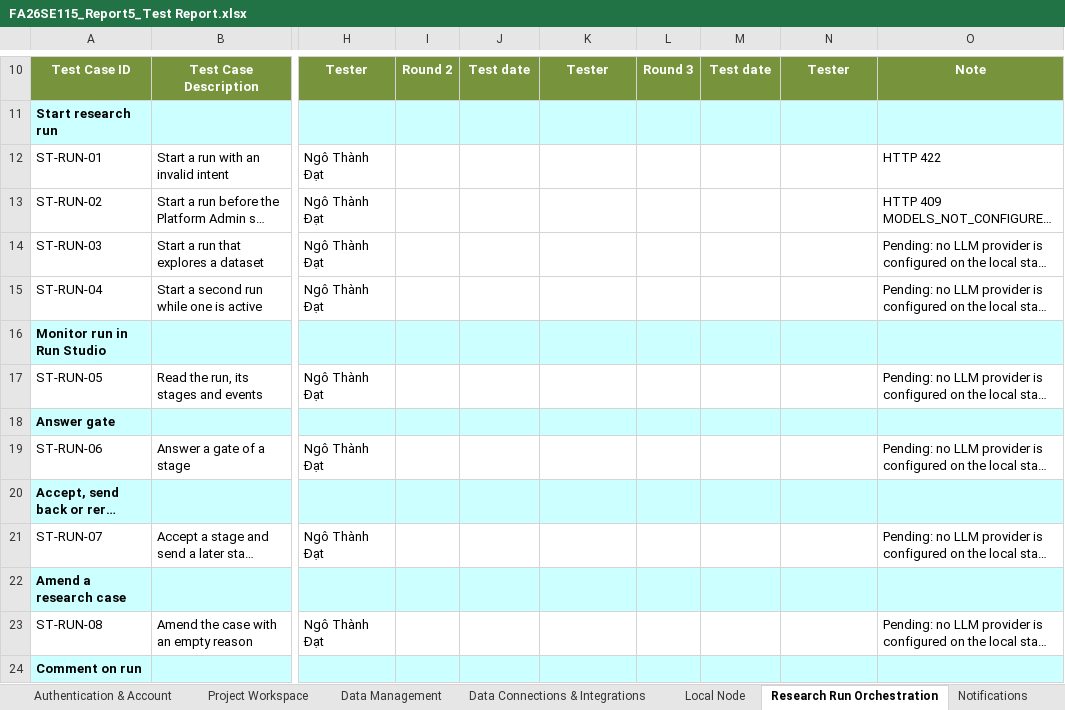
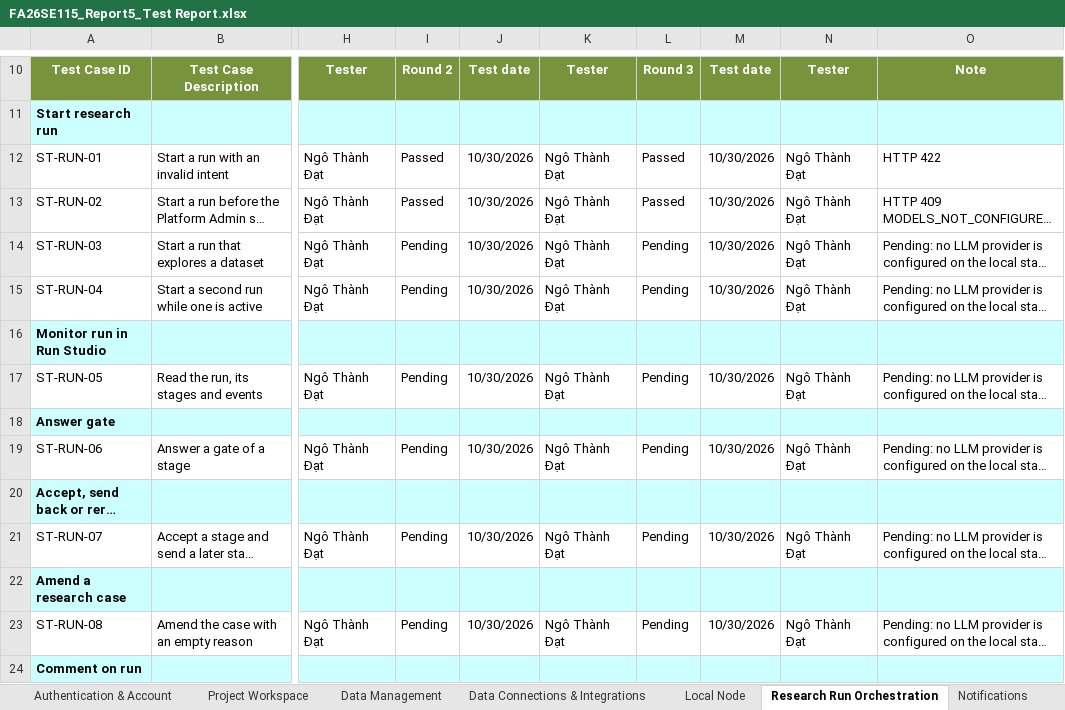
Before and after one commit to openai-scientist/docs, an Excel workbook: deliverables/FA26SE115_Report5_Test Report.xlsx, sheet Research Run Orchestration, drawn as a sheet; only a part is shown, gaps mark what is left out; long unchanged cells end in …; values as stored, in another font and other column widths than the file's, no borders; the diff covers the shown part only; the diff names each change by its address in the sheet, - before the commit and + after, or states it on an @@ line.

```diff
--- a/deliverables/FA26SE115_Report5_Test Report.xlsx (sheet Research Run Orchestration)
+++ b/deliverables/FA26SE115_Report5_Test Report.xlsx (sheet Research Run Orchestration)
-I12:I13: (empty)
+I12:I13: Passed
-J12:J15: (empty)
+J12:J15: 10/30/2026
-K12:K15: (empty)
+K12:K15: Ngô Thành Đạt
-L12:L13: (empty)
+L12:L13: Passed
-M12:M15: (empty)
+M12:M15: 10/30/2026
-N12:N15: (empty)
+N12:N15: Ngô Thành Đạt
-I14:I15: (empty)
+I14:I15: Pending
-L14:L15: (empty)
+L14:L15: Pending
-I17: (empty)
+I17: Pending
-J17: (empty)
+J17: 10/30/2026
-K17: (empty)
+K17: Ngô Thành Đạt
-L17: (empty)
+L17: Pending
-M17: (empty)
+M17: 10/30/2026
-N17: (empty)
+N17: Ngô Thành Đạt
-I19: (empty)
+I19: Pending
-J19: (empty)
+J19: 10/30/2026
-K19: (empty)
+K19: Ngô Thành Đạt
-L19: (empty)
+L19: Pending
-M19: (empty)
+M19: 10/30/2026
-N19: (empty)
+N19: Ngô Thành Đạt
-I21: (empty)
+I21: Pending
-J21: (empty)
+J21: 10/30/2026
-K21: (empty)
+K21: Ngô Thành Đạt
-L21: (empty)
+L21: Pending
-M21: (empty)
+M21: 10/30/2026
-N21: (empty)
+N21: Ngô Thành Đạt
-I23: (empty)
+I23: Pending
-J23: (empty)
+J23: 10/30/2026
-K23: (empty)
+K23: Ngô Thành Đạt
-L23: (empty)
+L23: Pending
-M23: (empty)
+M23: 10/30/2026
-N23: (empty)
+N23: Ngô Thành Đạt
```
Also changed, not shown: 18 edited cells elsewhere in this sheet, sheet Project Workspace, sheet Data Connections & Integrations, sheet Authentication & Account, sheet Data Management, sheet Test Statistics, sheet Administration, 3 more sheets, 8 other files.
